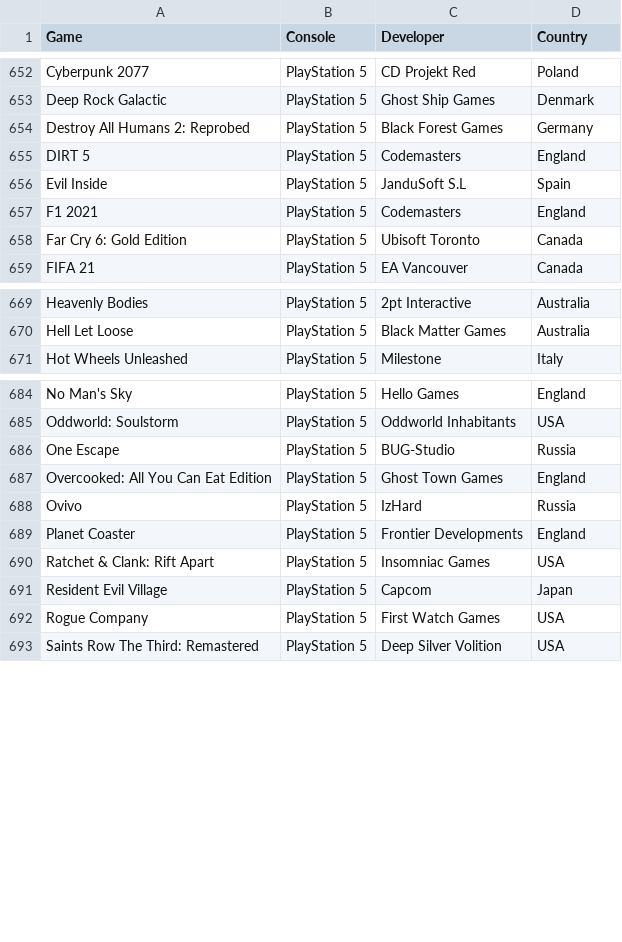
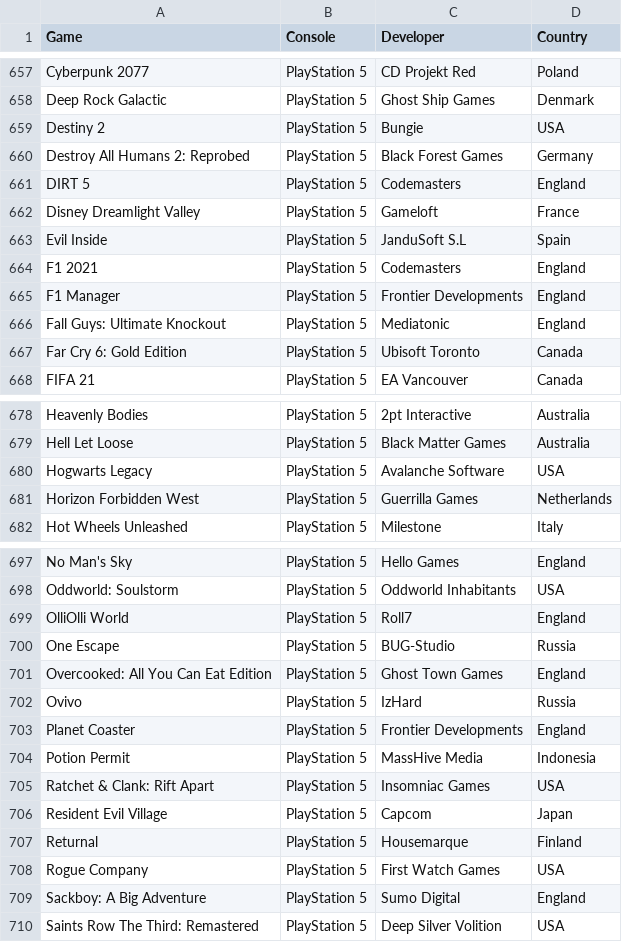
Before and after one commit to hoffjager/databases, a CSV file: Developers and Countries.csv, drawn as a sheet; only a part is shown, gaps mark what is left out; the diff covers the shown part only.

```diff
--- a/Developers and Countries.csv
+++ b/Developers and Countries.csv
@@ -653,6 +658,10 @@ Cyberpunk 2077,PlayStation 5,CD Projekt Red,Poland
 Deep Rock Galactic,PlayStation 5,Ghost Ship Games,Denmark
+Destiny 2,PlayStation 5,Bungie,USA
 Destroy All Humans 2: Reprobed,PlayStation 5,Black Forest Games,Germany
 DIRT 5,PlayStation 5,Codemasters,England
+Disney Dreamlight Valley,PlayStation 5,Gameloft,France
 Evil Inside,PlayStation 5,JanduSoft S.L,Spain
 F1 2021,PlayStation 5,Codemasters,England
+F1 Manager,PlayStation 5,Frontier Developments,England
+Fall Guys: Ultimate Knockout,PlayStation 5,Mediatonic,England
 Far Cry 6: Gold Edition,PlayStation 5,Ubisoft Toronto,Canada
@@ -670,2 +679,4 @@ Heavenly Bodies,PlayStation 5,2pt Interactive,Australia
 Hell Let Loose,PlayStation 5,Black Matter Games,Australia
+Hogwarts Legacy,PlayStation 5,Avalanche Software,USA
+Horizon Forbidden West,PlayStation 5,Guerrilla Games,Netherlands
 Hot Wheels Unleashed,PlayStation 5,Milestone,Italy
@@ -685,2 +698,3 @@ No Man's Sky,PlayStation 5,Hello Games,England
 Oddworld: Soulstorm,PlayStation 5,Oddworld Inhabitants,USA
+OlliOlli World,PlayStation 5,Roll7,England
 One Escape,PlayStation 5,BUG-Studio,Russia
@@ -689,5 +703,8 @@ Ovivo,PlayStation 5,IzHard,Russia
 Planet Coaster,PlayStation 5,Frontier Developments,England
+Potion Permit,PlayStation 5,MassHive Media,Indonesia
 Ratchet & Clank: Rift Apart,PlayStation 5,Insomniac Games,USA
 Resident Evil Village,PlayStation 5,Capcom,Japan
+Returnal,PlayStation 5,Housemarque,Finland
 Rogue Company,PlayStation 5,First Watch Games,USA
+Sackboy: A Big Adventure,PlayStation 5,Sumo Digital,England
 Saints Row The Third: Remastered,PlayStation 5,Deep Silver Volition,USA
```
Also changed, not shown: 13 added rows and 3 removed rows elsewhere in this file, Dates and Times.csv, Finances, Savings and Compatibility.csv, 1 other file.
